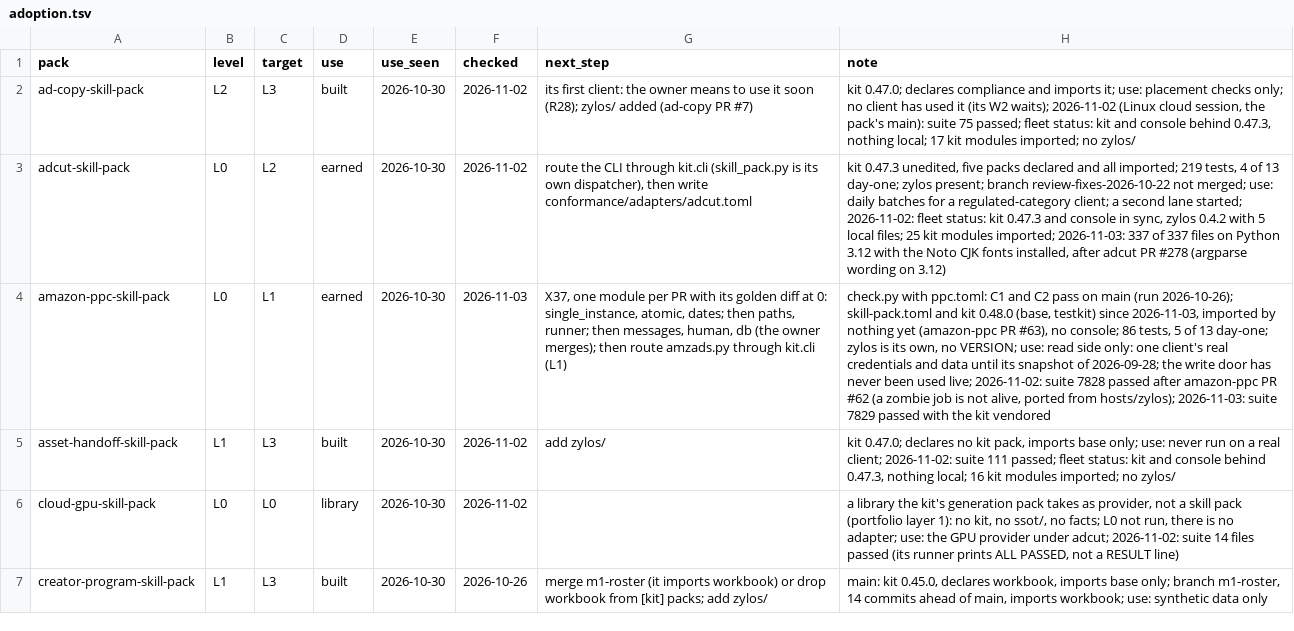
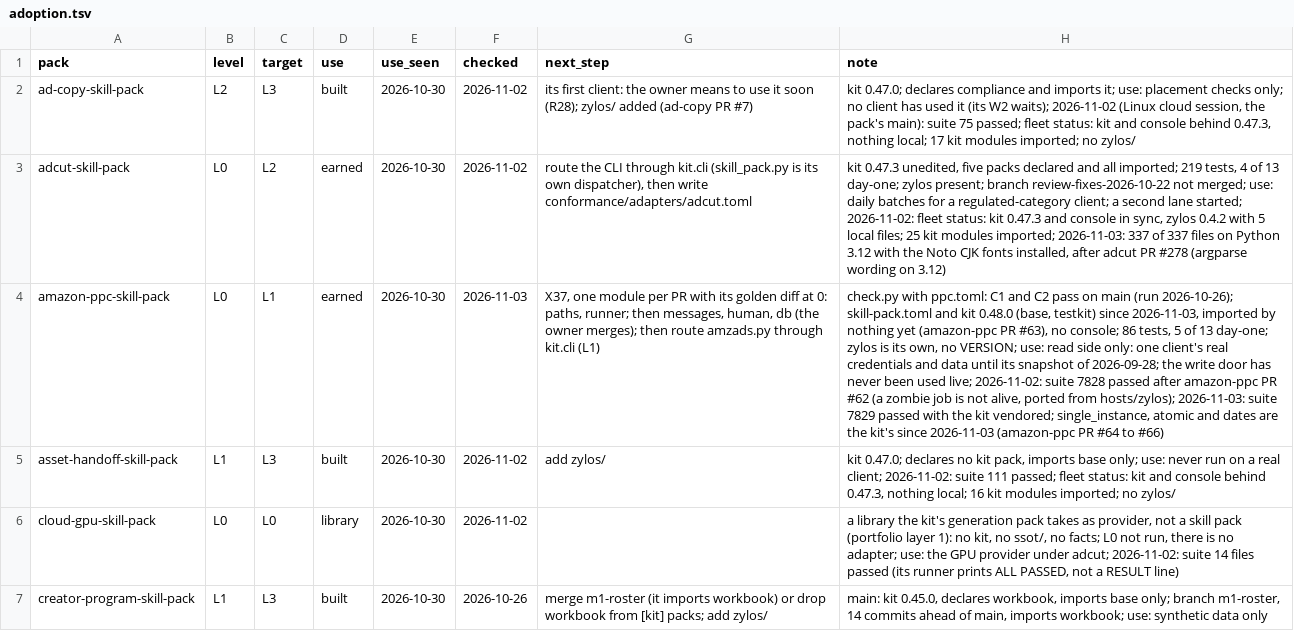
Before and after one commit to thaddeus-builds/skill-pack-playbook, a TSV file: tools/adoption.tsv, drawn as a sheet; only a part is shown; the diff names each change by its address in the sheet, - before the commit and + after, or states it on an @@ line.

```diff
--- a/tools/adoption.tsv
+++ b/tools/adoption.tsv
-G4 (next_step): …at 0: single_instance, atomic, dates; then paths, runner;…
+G4 (next_step): …at 0: paths, runner;…
-H4 (note): …the kit vendored
+H4 (note): …the kit vendored; single_instance, atomic and dates are the kit's since 2026-11-03 (amazon-ppc PR #64 to #66)
```
Also changed, not shown: 2 other files.
